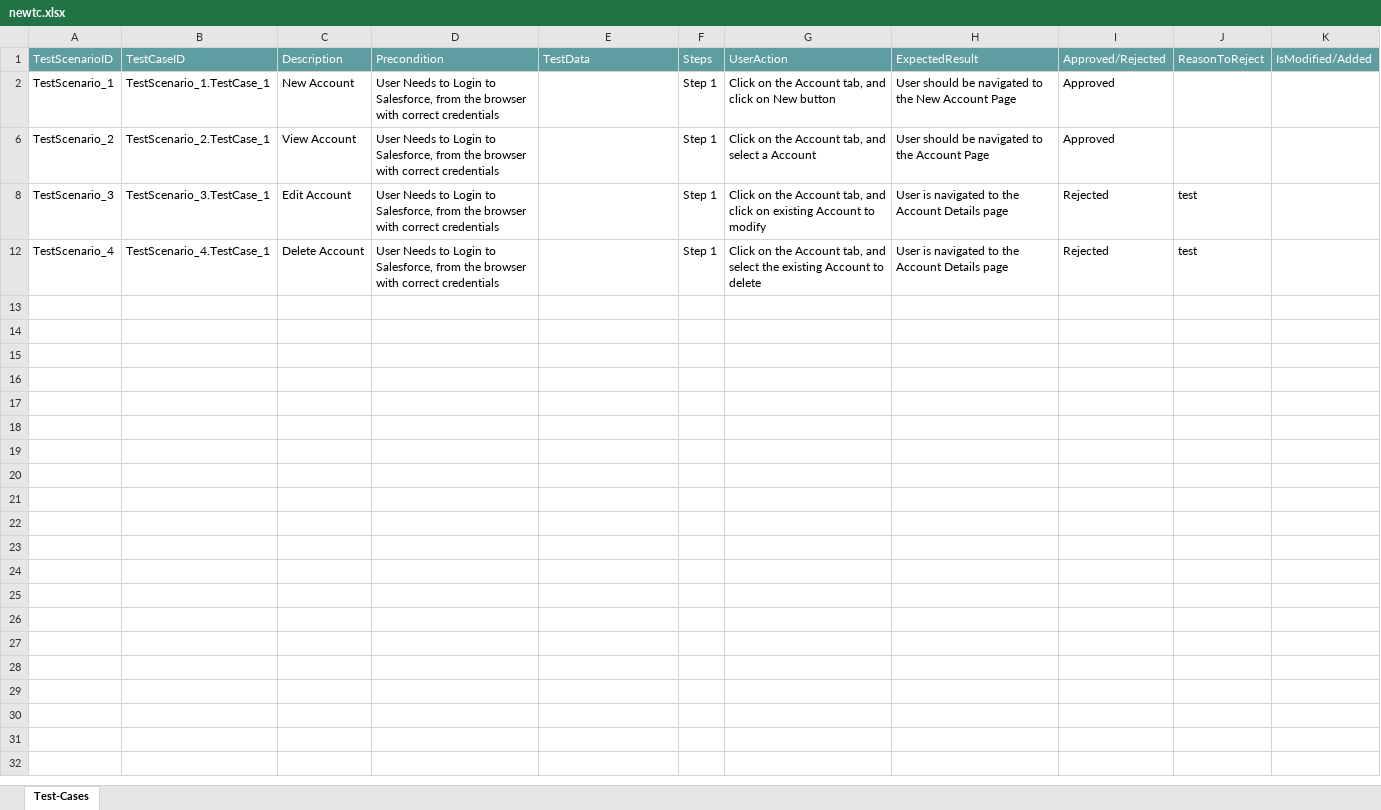
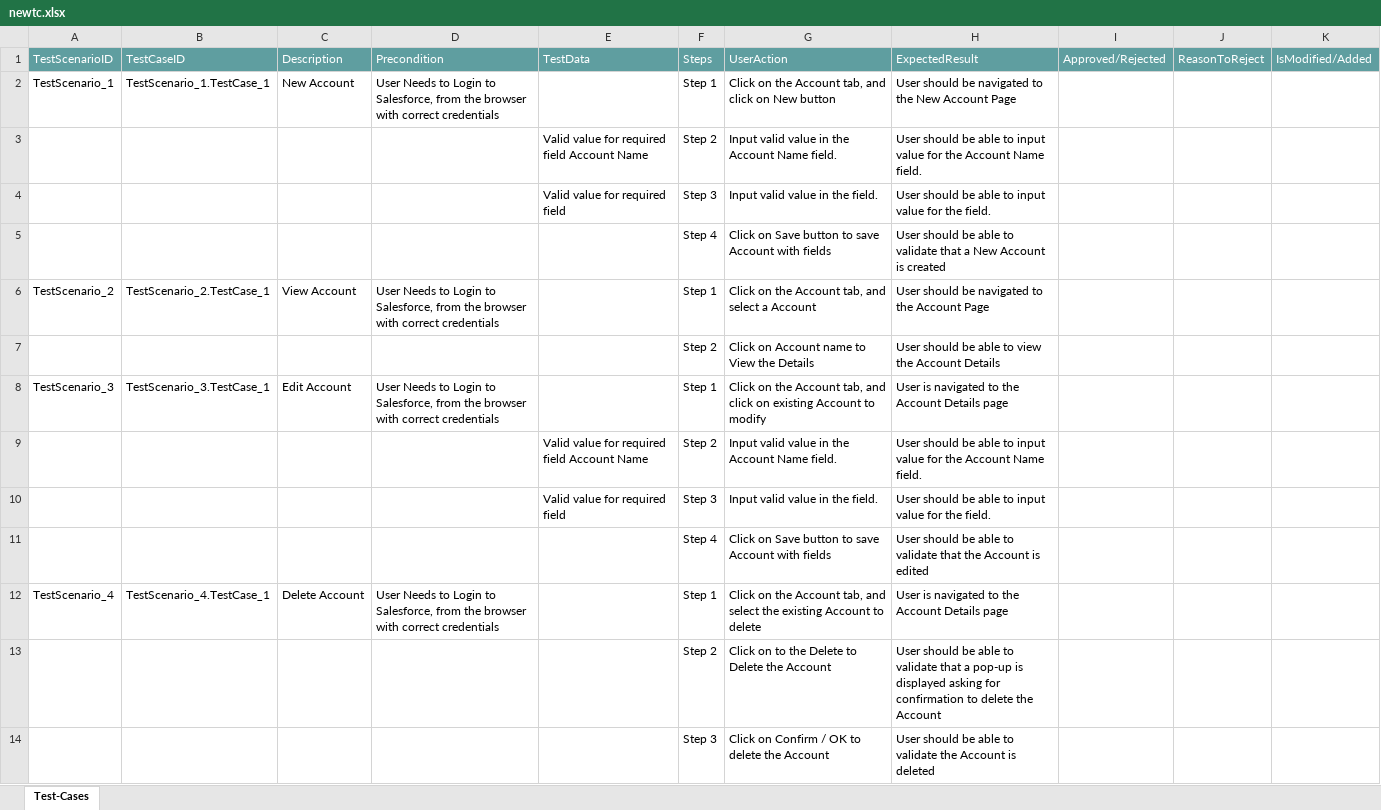
Before and after one commit to ShaikMohamedIrfan/work, an Excel workbook: newtc.xlsx, sheet Test-Cases, drawn as a sheet; values as stored, in another font and other column widths than the file's, no borders; table styles not drawn; the diff names each change by its address in the sheet, - before the commit and + after, or states it on an @@ line.

Commit message:
Initial Commit for Verification of Test cases

```diff
--- a/newtc.xlsx (sheet Test-Cases)
+++ b/newtc.xlsx (sheet Test-Cases)
-I2: Approved
+I2: (empty)
@@ row 3 unhidden:  |  |  |  | Valid value for required field Account Name | Step 2 | Input valid value in the Account Name field. | User should be able to input value for the Account Name field. @@
@@ row 4 unhidden:  |  |  |  | Valid value for required field | Step 3 | Input valid value in the field. | User should be able to input value for the field. @@
@@ row 5 unhidden:  |  |  |  |  | Step 4 | Click on Save button to save Account with fields | User should be able to validate that a New Account is created @@
-I6: Approved
+I6: (empty)
@@ row 7 unhidden:  |  |  |  |  | Step 2 | Click on Account name to View the Details | User should be able to view the Account Details @@
-I8: Rejected
+I8: (empty)
-J8: test
+J8: (empty)
@@ row 9 unhidden:  |  |  |  | Valid value for required field Account Name | Step 2 | Input valid value in the Account Name field. | User should be able to input value for the Account Name field. @@
@@ row 10 unhidden:  |  |  |  | Valid value for required field | Step 3 | Input valid value in the field. | User should be able to input value for the field. @@
@@ row 11 unhidden:  |  |  |  |  | Step 4 | Click on Save button to save Account with fields | User should be able to validate that the Account is edited @@
-I12: Rejected
+I12: (empty)
-J12: test
+J12: (empty)
@@ row 13 unhidden:  |  |  |  |  | Step 2 | Click on to the Delete to Delete the Account | User should be able to validate that a pop-up is displayed asking for confirmation to delete the Account @@
@@ row 14 unhidden:  |  |  |  |  | Step 3 | Click on Confirm / OK to delete the Account | User should be able to validate the Account is deleted @@
```
